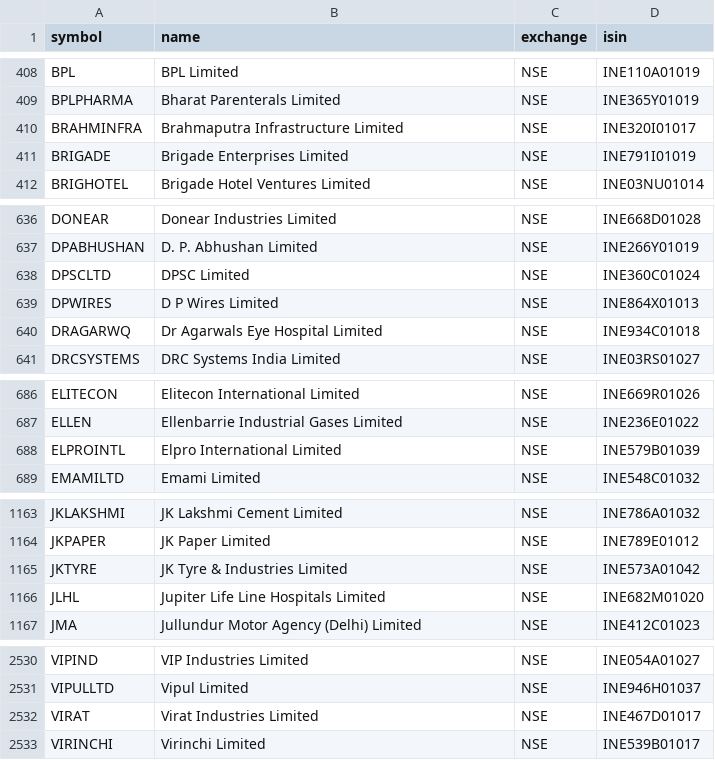
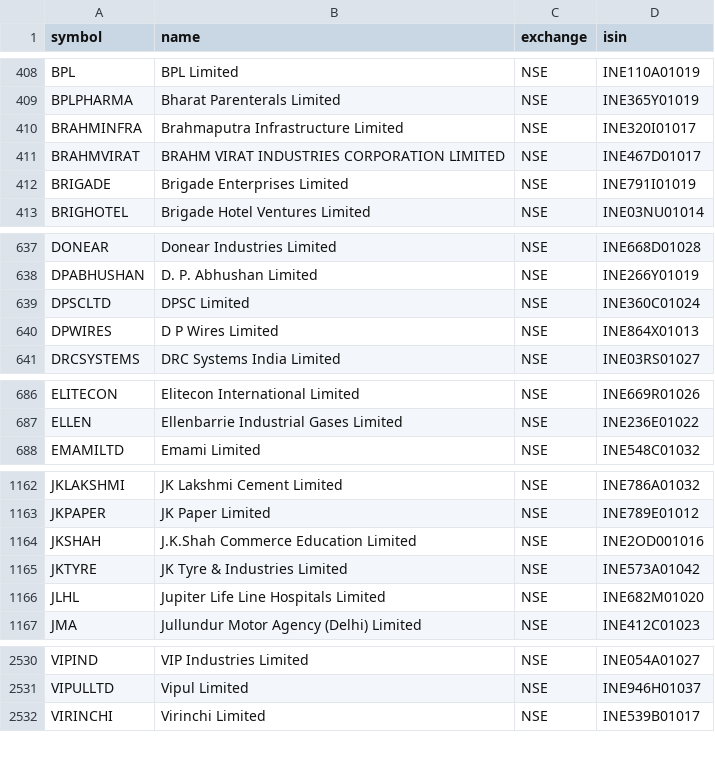
Before and after one commit to Shivam1kedia/Koredent, a CSV file: nse_tickers_lastgood.csv, drawn as a sheet; only a part is shown, gaps mark what is left out.

```diff
--- a/nse_tickers_lastgood.csv
+++ b/nse_tickers_lastgood.csv
@@ -410,2 +410,3 @@ BPLPHARMA,Bharat Parenterals Limited,NSE,INE365Y01019
 BRAHMINFRA,Brahmaputra Infrastructure Limited,NSE,INE320I01017
+BRAHMVIRAT,BRAHM VIRAT INDUSTRIES CORPORATION LIMITED,NSE,INE467D01017
 BRIGADE,Brigade Enterprises Limited,NSE,INE791I01019
@@ -639,3 +640,2 @@ DPSCLTD,DPSC Limited,NSE,INE360C01024
 DPWIRES,D P Wires Limited,NSE,INE864X01013
-DRAGARWQ,Dr Agarwals Eye Hospital Limited,NSE,INE934C01018
 DRCSYSTEMS,DRC Systems India Limited,NSE,INE03RS01027
@@ -687,3 +687,2 @@ ELITECON,Elitecon International Limited,NSE,INE669R01026
 ELLEN,Ellenbarrie Industrial Gases Limited,NSE,INE236E01022
-ELPROINTL,Elpro International Limited,NSE,INE579B01039
 EMAMILTD,Emami Limited,NSE,INE548C01032
@@ -1164,2 +1163,3 @@ JKLAKSHMI,JK Lakshmi Cement Limited,NSE,INE786A01032
 JKPAPER,JK Paper Limited,NSE,INE789E01012
+JKSHAH,J.K.Shah Commerce Education Limited,NSE,INE2OD001016
 JKTYRE,JK Tyre & Industries Limited,NSE,INE573A01042
@@ -2531,3 +2531,2 @@ VIPIND,VIP Industries Limited,NSE,INE054A01027
 VIPULLTD,Vipul Limited,NSE,INE946H01037
-VIRAT,Virat Industries Limited,NSE,INE467D01017
 VIRINCHI,Virinchi Limited,NSE,INE539B01017
```
Also changed, not shown: universe_tickers.csv, 2 other files.
